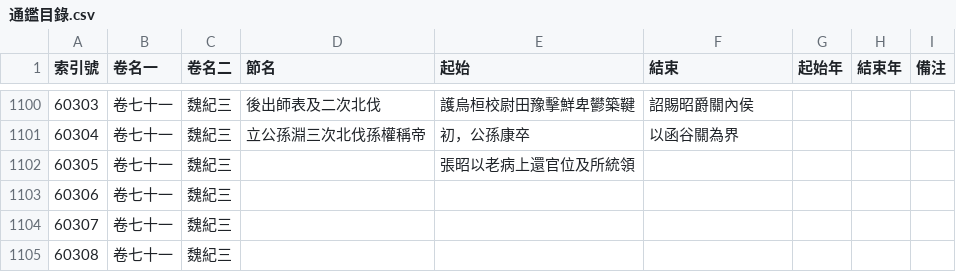
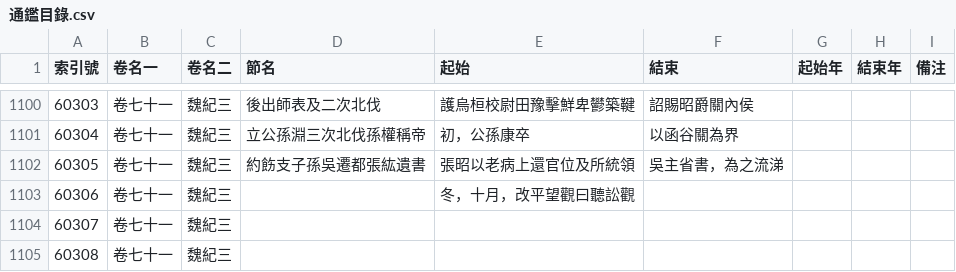
Before and after one commit to gamefang/zizhitongjian, a CSV file: 1_主要數據/通鑑目錄.csv, drawn as a sheet; only a part is shown, gaps mark what is left out.

```diff
--- a/1_主要數據/通鑑目錄.csv
+++ b/1_主要數據/通鑑目錄.csv
@@ -1101,4 +1101,4 @@
 60304,卷七十一,魏紀三,立公孫淵三次北伐孫權稱帝,初，公孫康卒,以函谷關為界,,,
-60305,卷七十一,魏紀三,,張昭以老病上還官位及所統領,,,,
-60306,卷七十一,魏紀三,,,,,,
+60305,卷七十一,魏紀三,約飭支子孫吳遷都張紘遺書,張昭以老病上還官位及所統領,吳主省書，為之流涕,,,
+60306,卷七十一,魏紀三,,冬，十月，改平望觀曰聽訟觀,,,,
 60307,卷七十一,魏紀三,,,,,,
```
Also changed, not shown: 1_主要數據/人物總表.csv, 4 other files.
